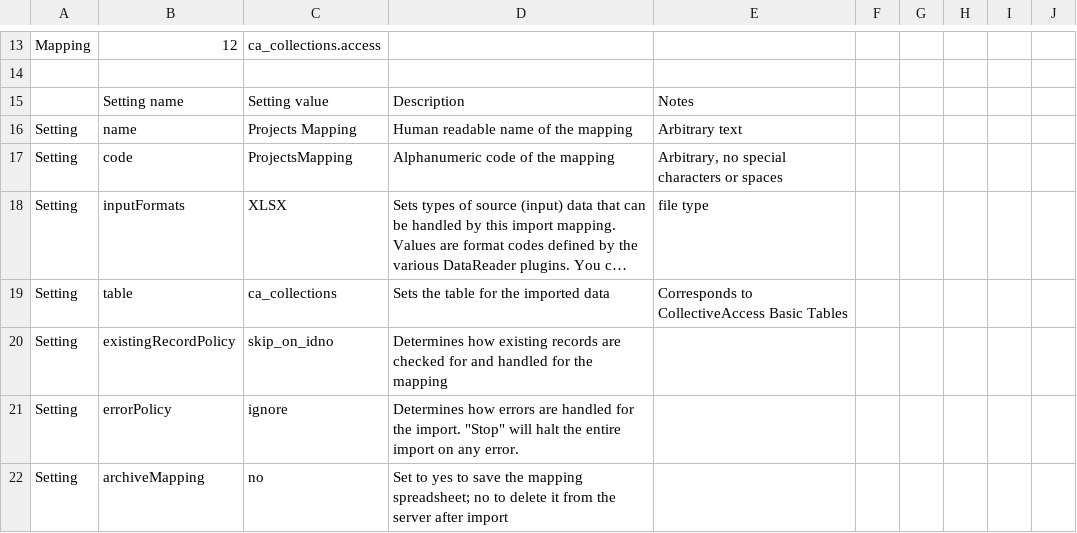
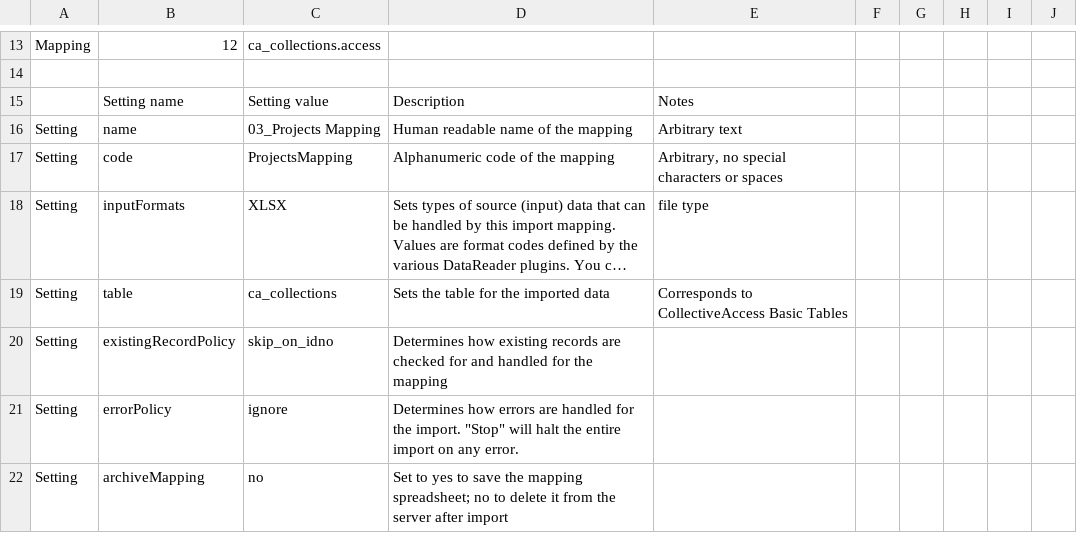
Before and after one commit to ImaginingFutures/metadata-schema, a CSV file: installationdocs/03.1_ProjectsMapping.csv, drawn as a sheet; only a part is shown, gaps mark what is left out; long unchanged cells end in ….

```diff
--- a/installationdocs/03.1_ProjectsMapping.csv
+++ b/installationdocs/03.1_ProjectsMapping.csv
@@ -16,3 +16,3 @@ Mapping,12,ca_collections.access,,,,,,,
 ,Setting name,Setting value,Description,Notes,,,,,
-Setting,name,Projects Mapping,Human readable name of the mapping,Arbitrary text,,,,,
+Setting,name,03_Projects Mapping,Human readable name of the mapping,Arbitrary text,,,,,
 Setting,code,ProjectsMapping,Alphanumeric code of the mapping,"Arbitrary, no special characters or spaces",,,,,
```
Also changed, not shown: installationdocs/01.1_PlacesMapping.csv, installationdocs/02.1_ParticipantMapping.csv, 3 other files.
